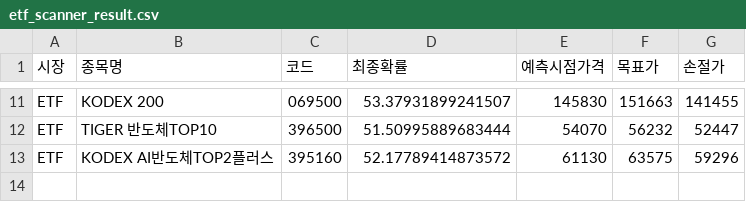
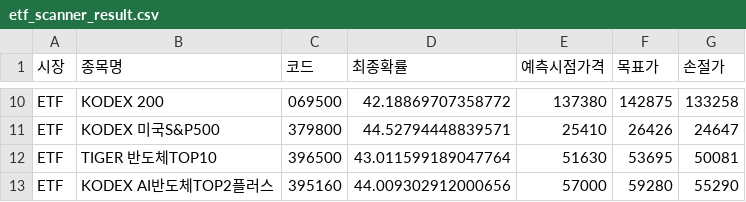
Before and after one commit to bong93/ai_stock_advisor_master, a CSV file: etf_scanner_result.csv, drawn as a sheet; only a part is shown, gaps mark what is left out; addresses are those after the commit; the diff covers the shown part only; the diff names each change by its address in the sheet, - before the commit and + after, or states it on an @@ line.

```diff
--- a/etf_scanner_result.csv
+++ b/etf_scanner_result.csv
-D10 (최종확률): 53.37931899241507
+D10 (최종확률): 42.18869707358772
-E10 (예측시점가격): 145830
+E10 (예측시점가격): 137380
-F10 (목표가): 151663
+F10 (목표가): 142875
-G10 (손절가): 141455
+G10 (손절가): 133258
+row 11: ETF | KODEX 미국S&P500 | 379800 | 44.52794448839571 | 25410 | 26426 | 24647
-D12 (최종확률): 51.50995889683444
+D12 (최종확률): 43.011599189047764
-E12 (예측시점가격): 54070
+E12 (예측시점가격): 51630
-F12 (목표가): 56232
+F12 (목표가): 53695
-G12 (손절가): 52447
+G12 (손절가): 50081
-D13 (최종확률): 52.17789414873572
+D13 (최종확률): 44.009302912000656
-E13 (예측시점가격): 61130
+E13 (예측시점가격): 57000
-F13 (목표가): 63575
+F13 (목표가): 59280
-G13 (손절가): 59296
+G13 (손절가): 55290
```
Also changed, not shown: 2 added rows, 3 removed rows and 24 edited cells elsewhere in this file, morning_scan_result.csv.
